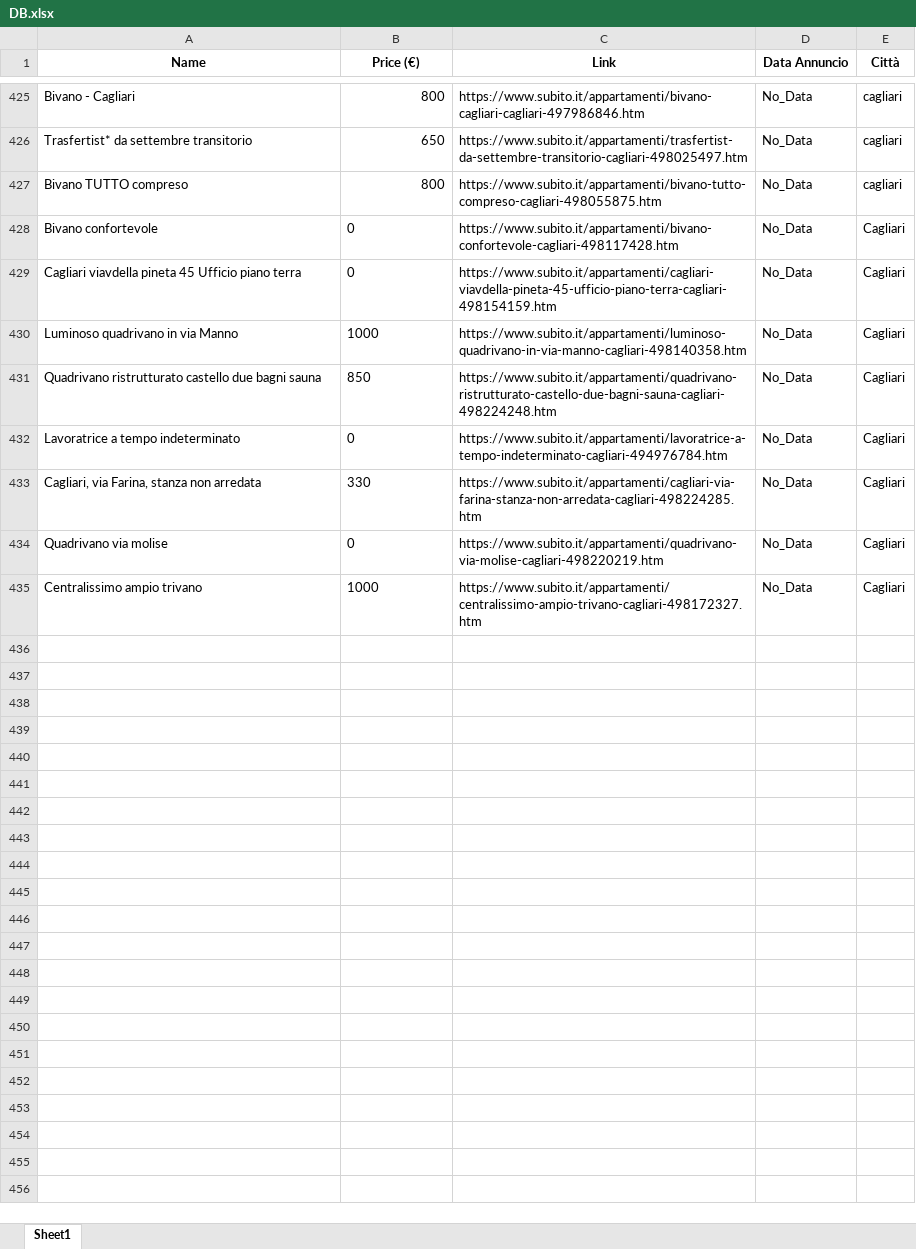
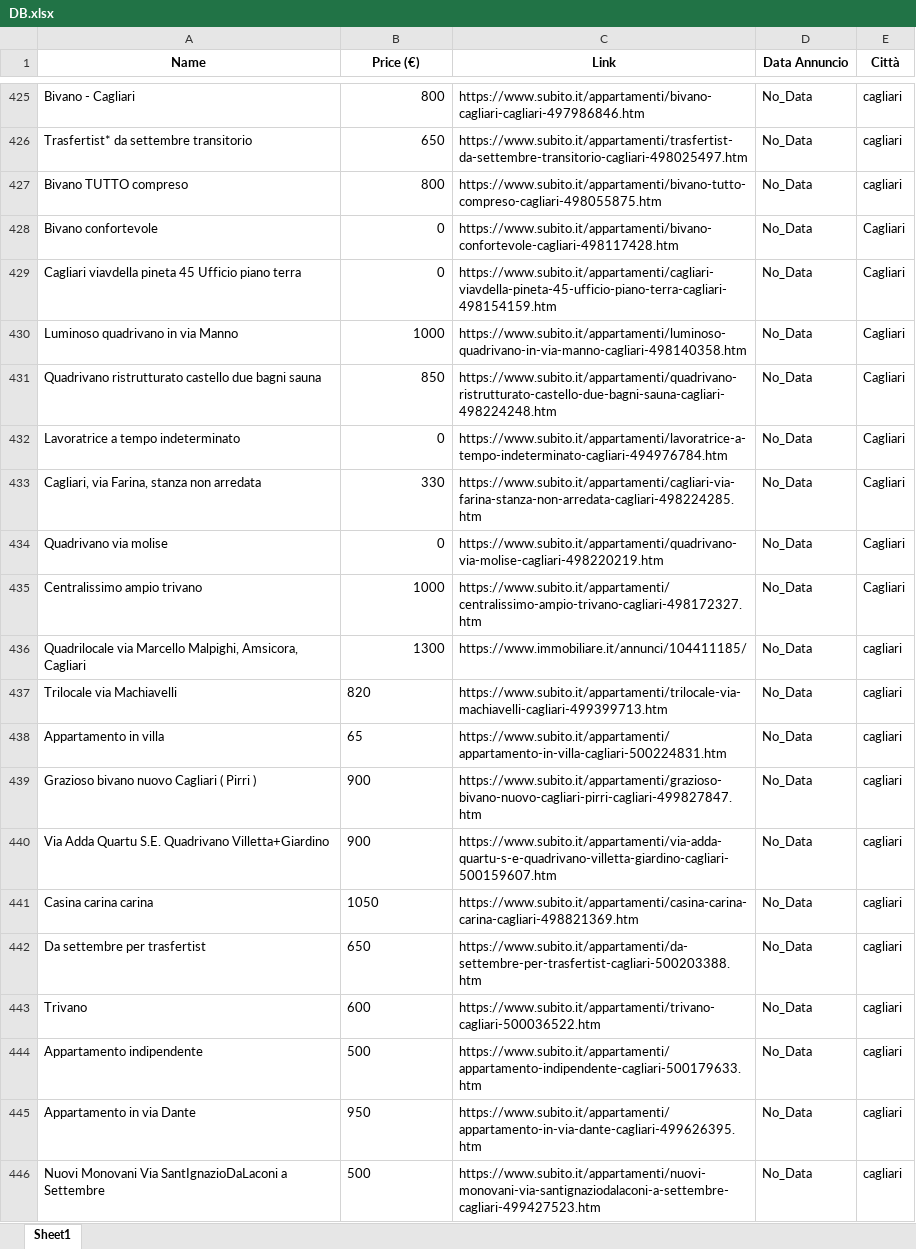
Before and after one commit to azzzoto/RentalsScraping, an Excel workbook: DB.xlsx, sheet Sheet1, drawn as a sheet; only a part is shown, gaps mark what is left out; values as stored, in another font and other column widths than the file's, no borders; the diff covers the shown part only; the diff names each change by its address in the sheet, - before the commit and + after, or states it on an @@ line.

Commit message:
fix subito scraper

```diff
--- a/DB.xlsx (sheet Sheet1)
+++ b/DB.xlsx (sheet Sheet1)
-B428:B435 alignment: left
+B428:B435 alignment: right
+row 436: Quadrilocale via Marcello Malpighi, Amsicora, Cagliari | 1300 | https://www.immobiliare.it/annunci/104411185/ | No_Data | cagliari
+row 437: Trilocale via Machiavelli | 820 | https://www.subito.it/appartamenti/trilocale-via-machiavelli-cagliari-499399713.htm | No_Data | cagliari
+row 438: Appartamento in villa | 65 | https://www.subito.it/appartamenti/appartamento-in-villa-cagliari-500224831.htm | No_Data | cagliari
+row 439: Grazioso bivano nuovo Cagliari ( Pirri ) | 900 | https://www.subito.it/appartamenti/grazioso-bivano-nuovo-cagliari-pirri-cagliari-499827847.htm | No_Data | cagliari
+row 440: Via Adda Quartu S.E. Quadrivano Villetta+Giardino | 900 | https://www.subito.it/appartamenti/via-adda-quartu-s-e-quadrivano-villetta-giardino-cagliari-500159607.htm | No_Data | cagliari
+row 441: Casina carina carina | 1050 | https://www.subito.it/appartamenti/casina-carina-carina-cagliari-498821369.htm | No_Data | cagliari
+row 442: Da settembre per trasfertist | 650 | https://www.subito.it/appartamenti/da-settembre-per-trasfertist-cagliari-500203388.htm | No_Data | cagliari
+row 443: Trivano | 600 | https://www.subito.it/appartamenti/trivano-cagliari-500036522.htm | No_Data | cagliari
+row 444: Appartamento indipendente | 500 | https://www.subito.it/appartamenti/appartamento-indipendente-cagliari-500179633.htm | No_Data | cagliari
+row 445: Appartamento in via Dante | 950 | https://www.subito.it/appartamenti/appartamento-in-via-dante-cagliari-499626395.htm | No_Data | cagliari
+row 446: Nuovi Monovani Via SantIgnazioDaLaconi a Settembre | 500 | https://www.subito.it/appartamenti/nuovi-monovani-via-santignaziodalaconi-a-settembre-cagliari-499427523.htm | No_Data | cagliari
```
Also changed, not shown: 41 added rows elsewhere in this sheet, 2 other files.
